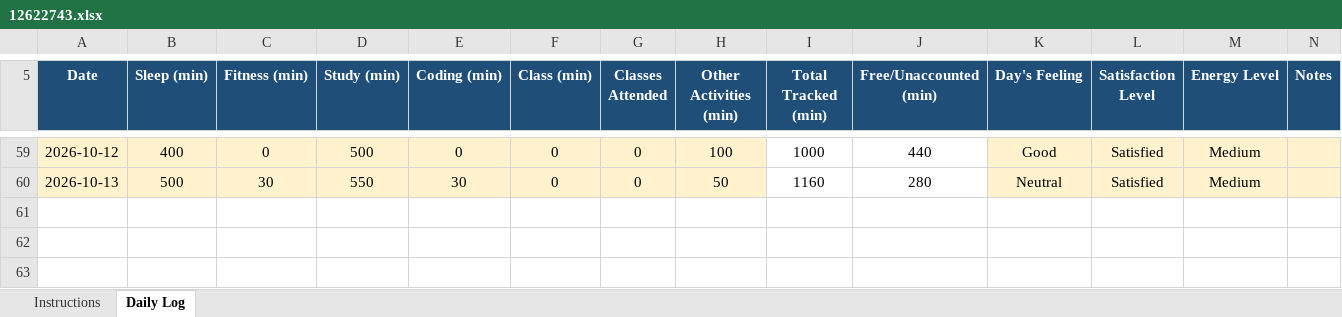
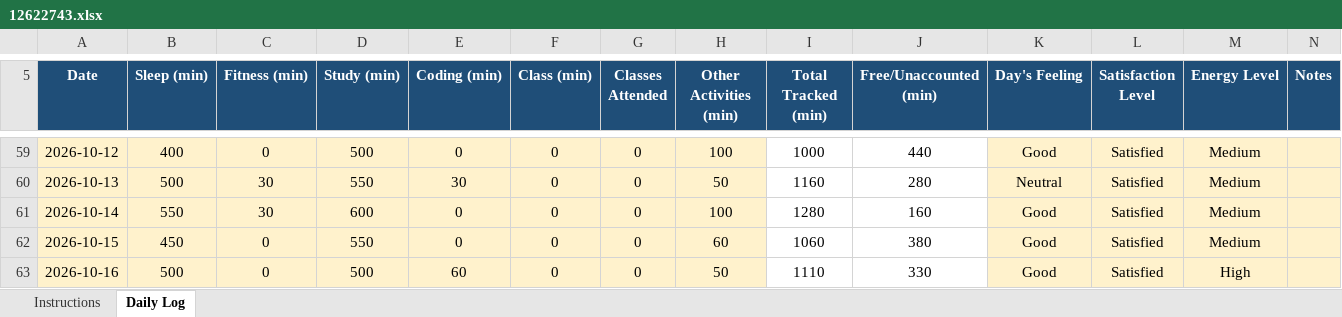
Before and after one commit to akshat0052/CAP776, an Excel workbook: 12622743.xlsx, sheet Daily Log, drawn as a sheet; only a part is shown, gaps mark what is left out; values as stored, in another font and other column widths than the file's, no borders; conditional formats not drawn; the diff names each change by its address in the sheet, - before the commit and + after, or states it on an @@ line.

Commit message:
Initial commit

```diff
--- a/12622743.xlsx (sheet Daily Log)
+++ b/12622743.xlsx (sheet Daily Log)
+row 61: 2026-10-14 | 550 | 30 | 600 | 0 | 0 | 0 | 100 | 1280 | 160 | Good | Satisfied | Medium
+row 62: 2026-10-15 | 450 | 0 | 550 | 0 | 0 | 0 | 60 | 1060 | 380 | Good | Satisfied | Medium
+row 63: 2026-10-16 | 500 | 0 | 500 | 60 | 0 | 0 | 50 | 1110 | 330 | Good | Satisfied | High
```
